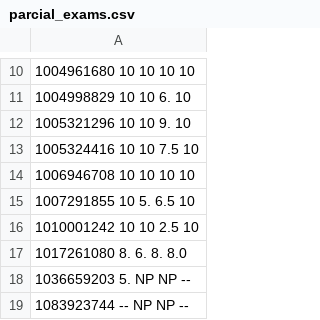
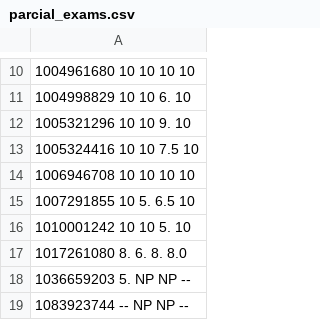
Before and after one commit to mhemmg/ComputationalNumericalMethods, a CSV file: students/submissions/parcial_exams.csv, drawn as a sheet; only a part is shown, gaps mark what is left out.

```diff
--- a/students/submissions/parcial_exams.csv
+++ b/students/submissions/parcial_exams.csv
@@ -15,3 +15,3 @@
 1007291855   10    5.   6.5     10
-1010001242   10    10   2.5     10
+1010001242   10    10    5.     10
 1017261080   8.    6.    8.     8.0
```
Also changed, not shown: students/submissions/all_homeworks_results.csv, 6 other files.
